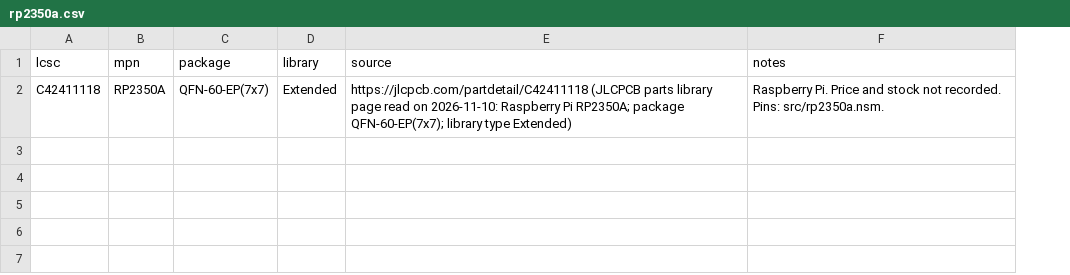
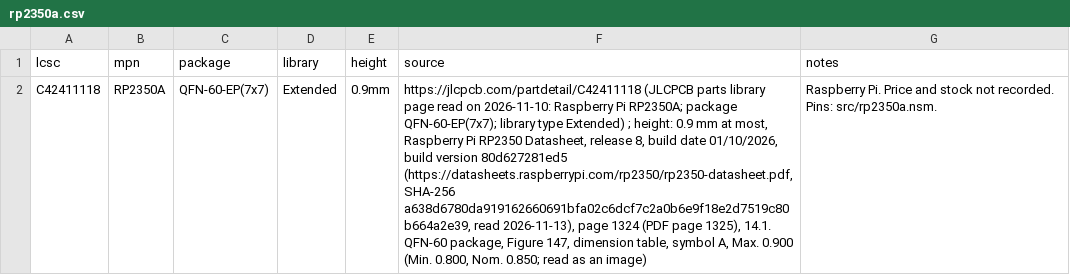
Before and after one commit to noahdgrant/netsmith, a CSV file: examples/rp2350_minimal/catalogs/rp2350a.csv, drawn as a sheet; addresses are those after the commit; the diff names each change by its address in the sheet, - before the commit and + after, or states it on an @@ line.

```diff
--- a/examples/rp2350_minimal/catalogs/rp2350a.csv
+++ b/examples/rp2350_minimal/catalogs/rp2350a.csv
+column E (height), row 2: 0.9mm
-F2 (source): …type Extended)
+F2 (source): …type Extended) ; height: 0.9 mm at most, Raspberry Pi RP2350 Datasheet, release 8, build date 01/10/2026, build version 80d627281ed5 (https://datasheets.raspberrypi.com/rp2350/rp2350-datasheet.pdf, SHA-256 a638d6780da919162660691bfa02c6dcf7c2a0b6e9f18e2d7519c80b664a2e39, read 2026-11-13), page 1324 (PDF page 1325), 14.1. QFN-60 package, Figure 147, dimension table, symbol A, Max. 0.900 (Min. 0.800, Nom. 0.850; read as an image)
```
Also changed, not shown: examples/rp2350_minimal/catalogs/jst_srss.csv, examples/rp2350_minimal/catalogs/resistor.csv, 10 other files.
